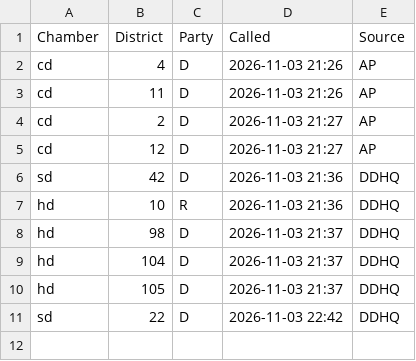
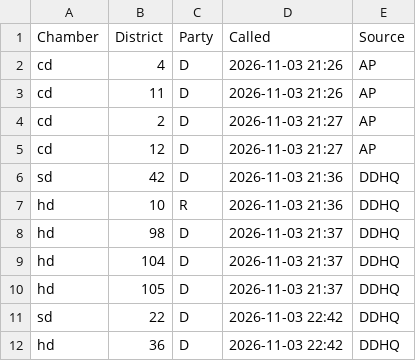
Before and after one commit to theo-cf/nc-turnout-data, a CSV file: calls.csv, drawn as a sheet.

```diff
--- a/calls.csv
+++ b/calls.csv
@@ -11 +11,2 @@ hd,105,D,2026-11-03 21:37,DDHQ
 sd,22,D,2026-11-03 22:42,DDHQ
+hd,36,D,2026-11-03 22:42,DDHQ
```
Also changed, not shown: 1 other file.
